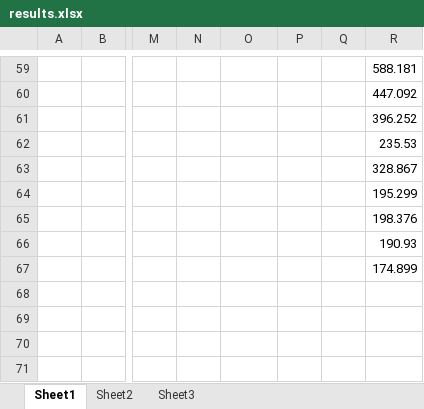
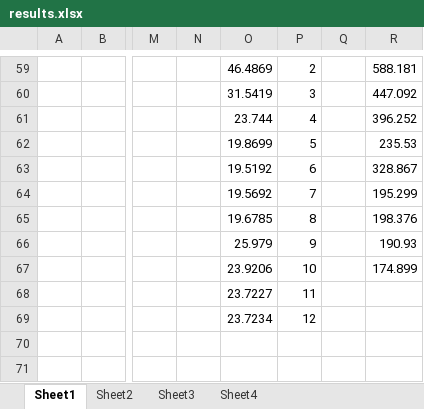
Before and after one commit to akamel001/Parallel-Floyd-Warshal, an Excel workbook: Results/results.xlsx, sheet Sheet1, drawn as a sheet; only a part is shown, gaps mark what is left out; values as stored, in another font and other column widths than the file's, no borders; charts and pictures not drawn; the diff covers the shown part only; the diff names each change by its address in the sheet, - before the commit and + after, or states it on an @@ line.

```diff
--- a/Results/results.xlsx (sheet Sheet1)
+++ b/Results/results.xlsx (sheet Sheet1)
+sheet tab: Sheet4
-O59: (empty)
+O59: 46.4869
-P59: (empty)
+P59: 2
-O60: (empty)
+O60: 31.5419
-P60: (empty)
+P60: 3
-O61: (empty)
+O61: 23.744
-P61: (empty)
+P61: 4
-O62: (empty)
+O62: 19.8699
-P62: (empty)
+P62: 5
-O63: (empty)
+O63: 19.5192
-P63: (empty)
+P63: 6
-O64: (empty)
+O64: 19.5692
-P64: (empty)
+P64: 7
-O65: (empty)
+O65: 19.6785
-P65: (empty)
+P65: 8
-O66: (empty)
+O66: 25.979
-P66: (empty)
+P66: 9
-O67: (empty)
+O67: 23.9206
-P67: (empty)
+P67: 10
-O68: (empty)
+O68: 23.7227
-P68: (empty)
+P68: 11
-O69: (empty)
+O69: 23.7234
-P69: (empty)
+P69: 12
```
Also changed, not shown: 58 edited cells elsewhere in this sheet, sheet Sheet3, charts or pictures.
